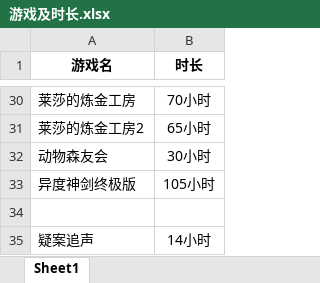
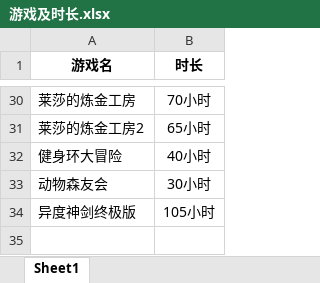
Before and after one commit to RemSura/Game_One, an Excel workbook: 游戏及时长.xlsx, sheet Sheet1, drawn as a sheet; only a part is shown, gaps mark what is left out; the shorter side is filled out with more unchanged rows; values as stored, in another font and other column widths than the file's, no borders; the diff names each change by its address in the sheet, - before the commit and + after, or states it on an @@ line.

Commit message:
Update 游戏及时长.xlsx

```diff
--- a/游戏及时长.xlsx (sheet Sheet1)
+++ b/游戏及时长.xlsx (sheet Sheet1)
+row 32: 健身环大冒险 | 40小时
```
